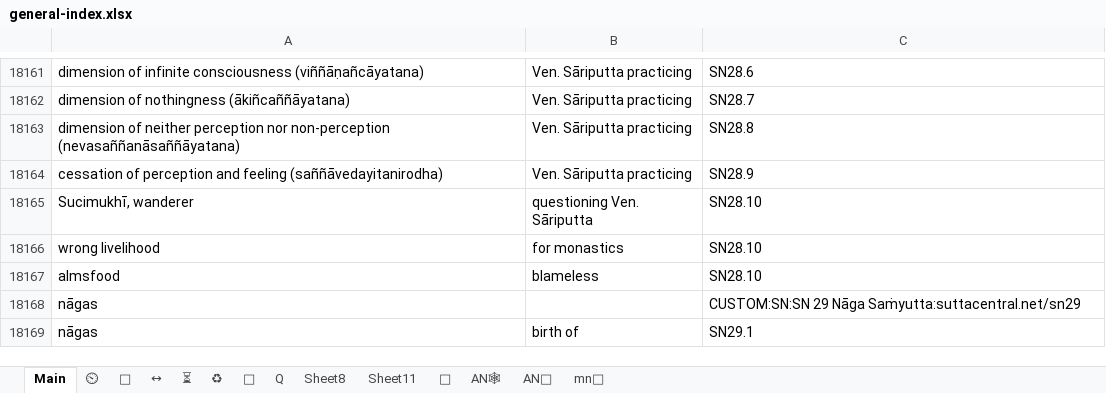
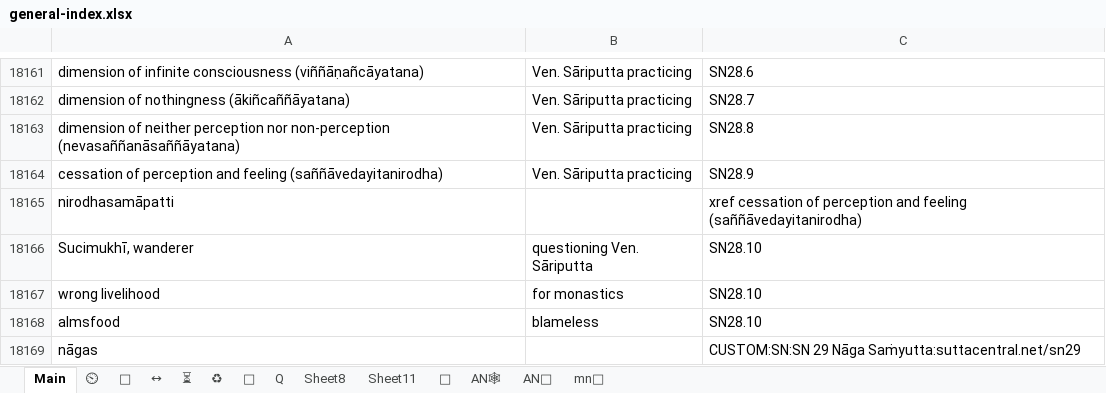
Before and after one commit to thesunshade/sutta-index, an Excel workbook: src/data/general-index.xlsx, sheet Main, drawn as a sheet; only a part is shown, gaps mark what is left out; the shorter side is filled out with more unchanged rows; values as stored, in another font and other column widths than the file's, no borders; conditional formats not drawn; the diff names each change by its address in the sheet, - before the commit and + after, or states it on an @@ line.

```diff
--- a/src/data/general-index.xlsx (sheet Main)
+++ b/src/data/general-index.xlsx (sheet Main)
+row 18165: nirodhasamāpatti |  | xref cessation of perception and feeling (saññāvedayitanirodha)
```
Also changed, not shown: 5 other files.
